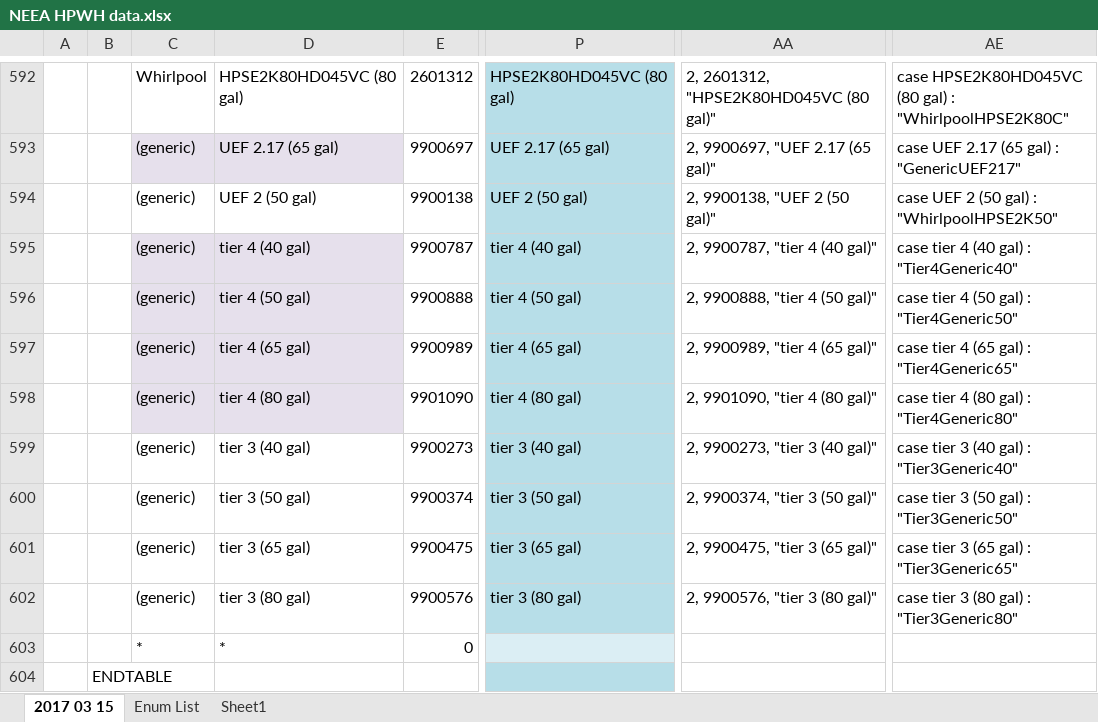
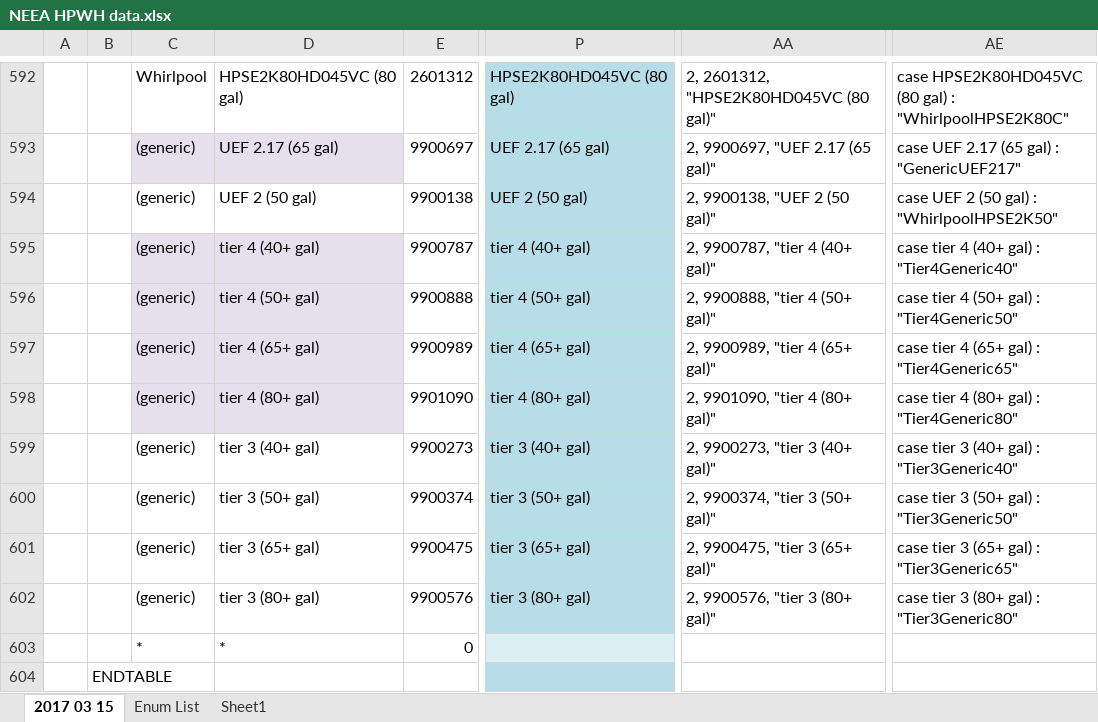
Before and after one commit to joesinger12/Test-Mirror-Workflow, an Excel workbook: Documentation/T24N/NEEA HPWH data.xlsx, sheet 2017 03 15, drawn as a sheet; only a part is shown, gaps mark what is left out; values as stored, in another font and other column widths than the file's, no borders; the diff covers the shown part only; the diff names each change by its address in the sheet, - before the commit and + after, or states it on an @@ line.

```diff
--- a/Documentation/T24N/NEEA HPWH data.xlsx (sheet 2017 03 15)
+++ b/Documentation/T24N/NEEA HPWH data.xlsx (sheet 2017 03 15)
-D595: tier 4 (40 gal)
+D595: tier 4 (40+ gal)
-P595: tier 4 (40 gal)
+P595: tier 4 (40+ gal)
-AA595: 2, 9900787, "tier 4 (40 gal)"
+AA595: 2, 9900787, "tier 4 (40+ gal)"
-AE595: case tier 4 (40 gal) : "Tier4Generic40"
+AE595: case tier 4 (40+ gal) : "Tier4Generic40"
-D596: tier 4 (50 gal)
+D596: tier 4 (50+ gal)
-P596: tier 4 (50 gal)
+P596: tier 4 (50+ gal)
-AA596: 2, 9900888, "tier 4 (50 gal)"
+AA596: 2, 9900888, "tier 4 (50+ gal)"
-AE596: case tier 4 (50 gal) : "Tier4Generic50"
+AE596: case tier 4 (50+ gal) : "Tier4Generic50"
-D597: tier 4 (65 gal)
+D597: tier 4 (65+ gal)
-P597: tier 4 (65 gal)
+P597: tier 4 (65+ gal)
-AA597: 2, 9900989, "tier 4 (65 gal)"
+AA597: 2, 9900989, "tier 4 (65+ gal)"
-AE597: case tier 4 (65 gal) : "Tier4Generic65"
+AE597: case tier 4 (65+ gal) : "Tier4Generic65"
-D598: tier 4 (80 gal)
+D598: tier 4 (80+ gal)
-P598: tier 4 (80 gal)
+P598: tier 4 (80+ gal)
-AA598: 2, 9901090, "tier 4 (80 gal)"
+AA598: 2, 9901090, "tier 4 (80+ gal)"
-AE598: case tier 4 (80 gal) : "Tier4Generic80"
+AE598: case tier 4 (80+ gal) : "Tier4Generic80"
-D599: tier 3 (40 gal)
+D599: tier 3 (40+ gal)
-P599: tier 3 (40 gal)
+P599: tier 3 (40+ gal)
-AA599: 2, 9900273, "tier 3 (40 gal)"
+AA599: 2, 9900273, "tier 3 (40+ gal)"
-AE599: case tier 3 (40 gal) : "Tier3Generic40"
+AE599: case tier 3 (40+ gal) : "Tier3Generic40"
-D600: tier 3 (50 gal)
+D600: tier 3 (50+ gal)
-P600: tier 3 (50 gal)
+P600: tier 3 (50+ gal)
-AA600: 2, 9900374, "tier 3 (50 gal)"
+AA600: 2, 9900374, "tier 3 (50+ gal)"
-AE600: case tier 3 (50 gal) : "Tier3Generic50"
+AE600: case tier 3 (50+ gal) : "Tier3Generic50"
-D601: tier 3 (65 gal)
+D601: tier 3 (65+ gal)
-P601: tier 3 (65 gal)
+P601: tier 3 (65+ gal)
-AA601: 2, 9900475, "tier 3 (65 gal)"
+AA601: 2, 9900475, "tier 3 (65+ gal)"
-AE601: case tier 3 (65 gal) : "Tier3Generic65"
+AE601: case tier 3 (65+ gal) : "Tier3Generic65"
-D602: tier 3 (80 gal)
+D602: tier 3 (80+ gal)
-P602: tier 3 (80 gal)
+P602: tier 3 (80+ gal)
-AA602: 2, 9900576, "tier 3 (80 gal)"
+AA602: 2, 9900576, "tier 3 (80+ gal)"
-AE602: case tier 3 (80 gal) : "Tier3Generic80"
+AE602: case tier 3 (80+ gal) : "Tier3Generic80"
```
Also changed, not shown: 65 edited cells elsewhere in this sheet, sheet Enum List.
